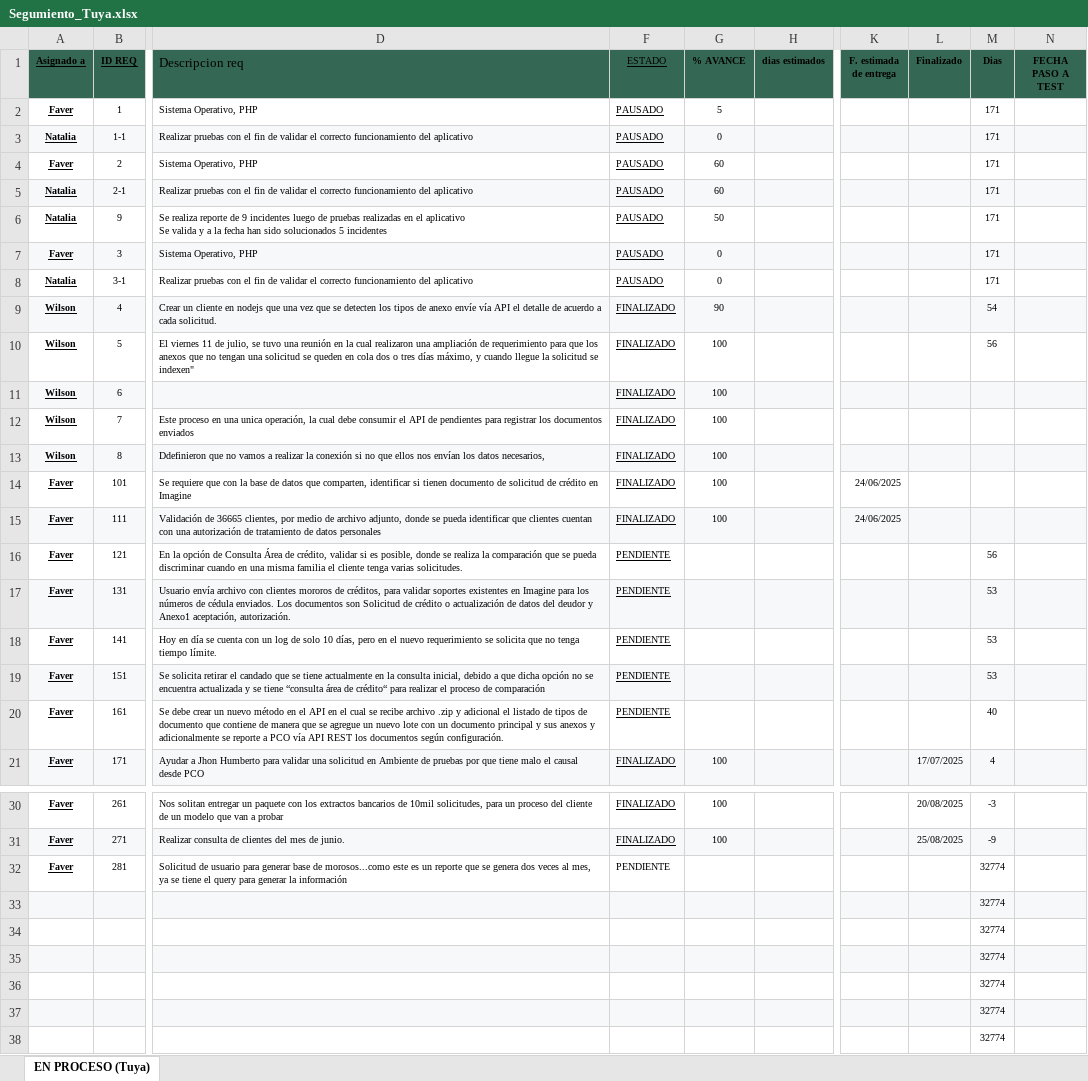
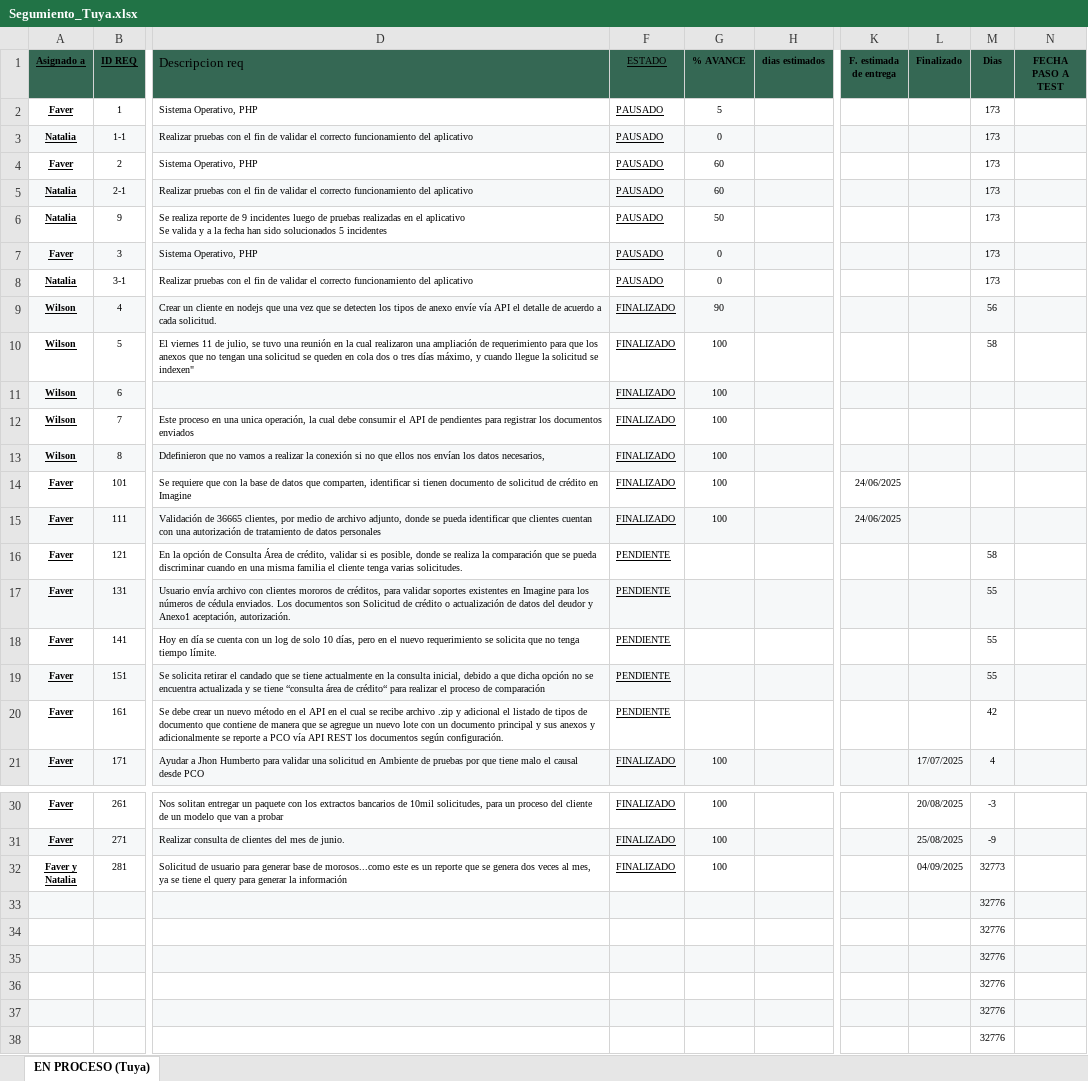
Before and after one commit to Imaginepruebas/requerimientos-diarios, an Excel workbook: Segumiento_Tuya.xlsx, sheet EN PROCESO (Tuya), drawn as a sheet; only a part is shown, gaps mark what is left out; values as stored, in another font and other column widths than the file's, no borders; charts and pictures and conditional formats not drawn; ↵ is a line break in a cell; the diff names each change by its address in the sheet, - before the commit and + after, or states it on an @@ line.

```diff
--- a/Segumiento_Tuya.xlsx (sheet EN PROCESO (Tuya))
+++ b/Segumiento_Tuya.xlsx (sheet EN PROCESO (Tuya))
-M2:M8 (Dias): 171
+M2:M8 (Dias): 173
-M9 (Dias): 54
+M9 (Dias): 56
-M10 (Dias): 56
+M10 (Dias): 58
-M16 (Dias): 56
+M16 (Dias): 58
-M17:M19 (Dias): 53
+M17:M19 (Dias): 55
-M20 (Dias): 40
+M20 (Dias): 42
-A32 (Asignado a): Faver
+A32 (Asignado a): Faver y ↵ Natalia
-F32 (ESTADO): PENDIENTE
+F32 (ESTADO): FINALIZADO
-F32 underline: off
+F32 underline: on
-G32 (% AVANCE): (empty)
+G32 (% AVANCE): 100
-L32 (Finalizado): (empty)
+L32 (Finalizado): 04/09/2025
-M32 (Dias): 32774
+M32 (Dias): 32773
-M33:M38 (Dias): 32774
+M33:M38 (Dias): 32776
```
Also changed, not shown: Segumiento_Colmedica.xlsx, Segumiento_proteccion.xlsx, 5 other files.
